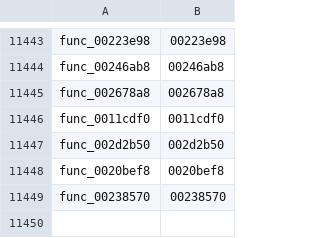
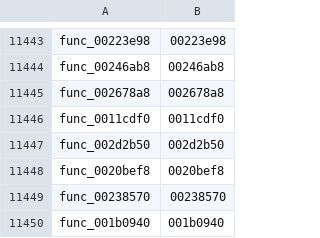
Before and after one commit to zcroker/kh2, a TSV file: functions.tsv, drawn as a sheet; only a part is shown, gaps mark what is left out.

```diff
--- a/functions.tsv
+++ b/functions.tsv
@@ -11449 +11449,2 @@ func_0020bef8	0020bef8
 func_00238570	00238570
+func_001b0940	001b0940
```
Also changed, not shown: 1 other file.
